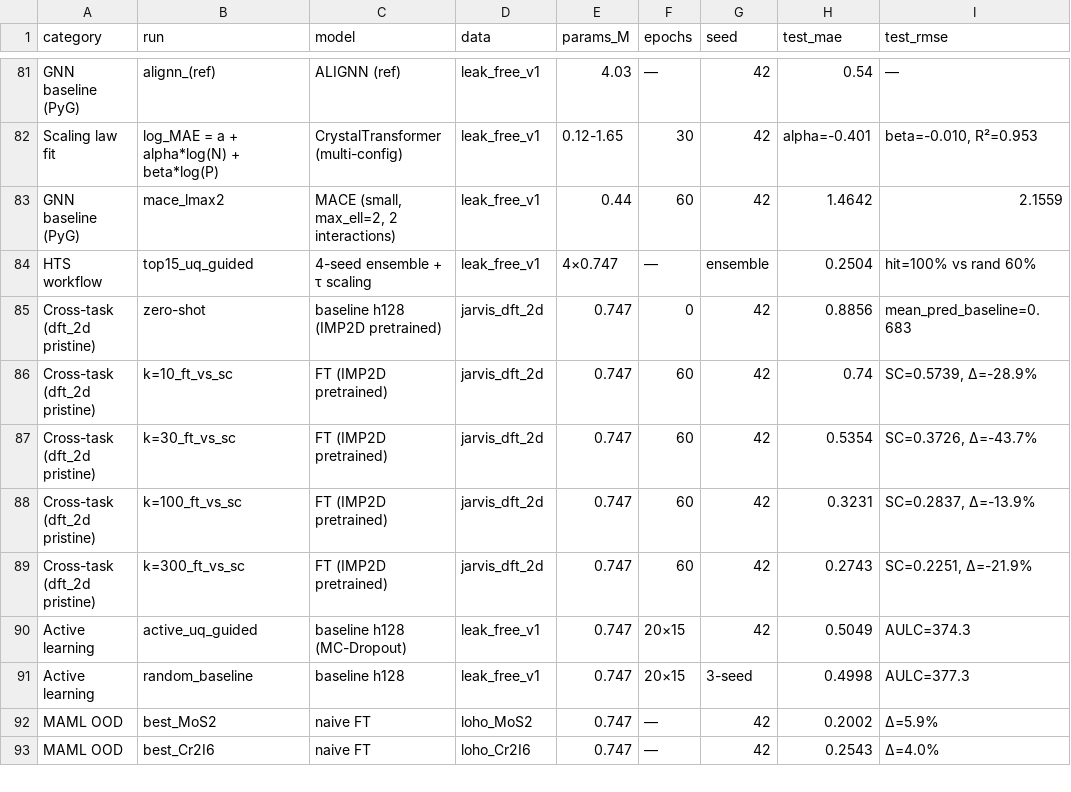
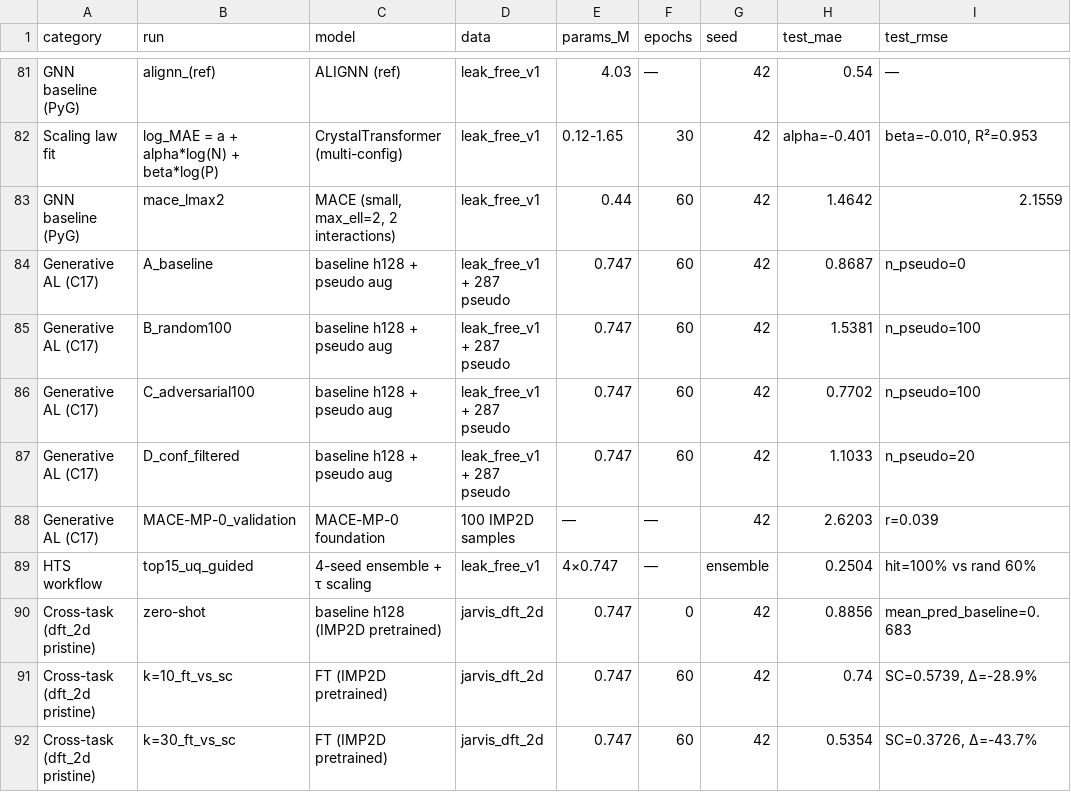
Before and after one commit to chimeraHHH/2d-defect-dast, a CSV file: results/all_metrics.csv, drawn as a sheet; only a part is shown, gaps mark what is left out; the shorter side is filled out with more unchanged rows.

```diff
--- a/results/all_metrics.csv
+++ b/results/all_metrics.csv
@@ -83,2 +83,7 @@ Scaling law fit,log_MAE = a + alpha*log(N) + beta*log(P),CrystalTransformer (mul
 GNN baseline (PyG),mace_lmax2,"MACE (small, max_ell=2, 2 interactions)",leak_free_v1,0.44,60,42,1.4642,2.1559
+Generative AL (C17),A_baseline,baseline h128 + pseudo aug,leak_free_v1 + 287 pseudo,0.747,60,42,0.8687,n_pseudo=0
+Generative AL (C17),B_random100,baseline h128 + pseudo aug,leak_free_v1 + 287 pseudo,0.747,60,42,1.5381,n_pseudo=100
+Generative AL (C17),C_adversarial100,baseline h128 + pseudo aug,leak_free_v1 + 287 pseudo,0.747,60,42,0.7702,n_pseudo=100
+Generative AL (C17),D_conf_filtered,baseline h128 + pseudo aug,leak_free_v1 + 287 pseudo,0.747,60,42,1.1033,n_pseudo=20
+Generative AL (C17),MACE-MP-0_validation,MACE-MP-0 foundation,100 IMP2D samples,—,—,42,2.6203,r=0.039
 HTS workflow,top15_uq_guided,4-seed ensemble + τ scaling,leak_free_v1,4×0.747,—,ensemble,0.2504,hit=100% vs rand 60%
```
Also changed, not shown: 6 other files.
